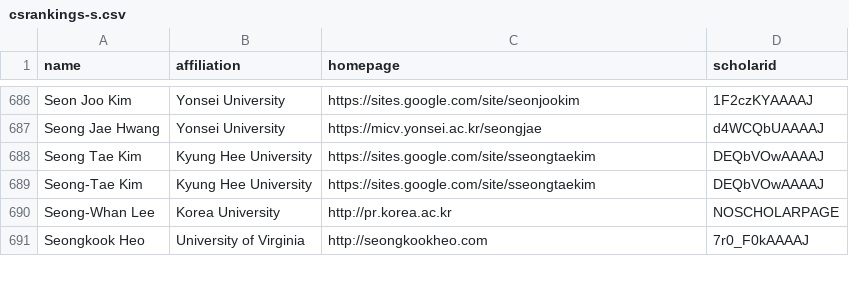
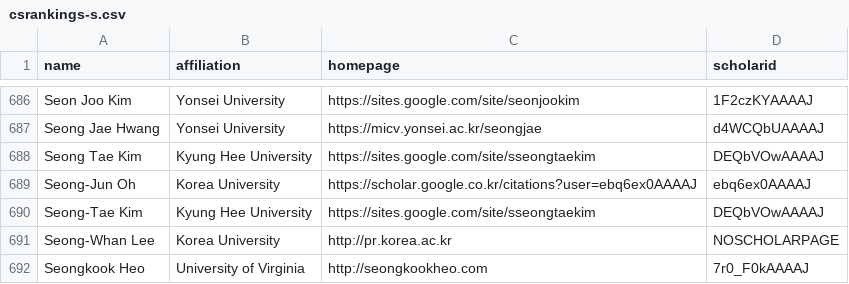
Before and after one commit to geun-yeong/CSrankings, a CSV file: csrankings-s.csv, drawn as a sheet; only a part is shown, gaps mark what is left out; the diff names each change by its address in the sheet, - before the commit and + after, or states it on an @@ line.

Commit message:
Add Seong-Jun Oh of Korea Univ.

```diff
--- a/csrankings-s.csv
+++ b/csrankings-s.csv
+row 689: Seong-Jun Oh | Korea University | https://scholar.google.co.kr/citations?user=ebq6ex0AAAAJ | ebq6ex0AAAAJ
```
